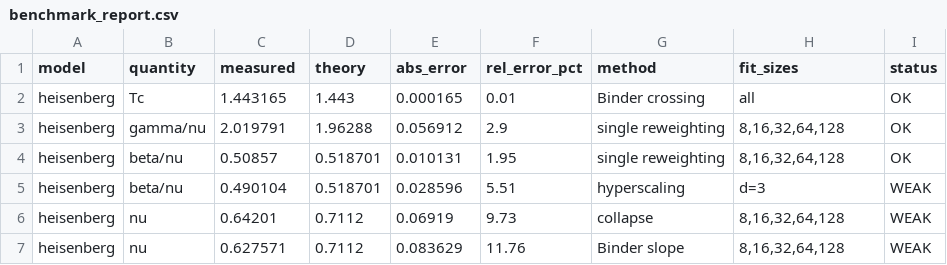
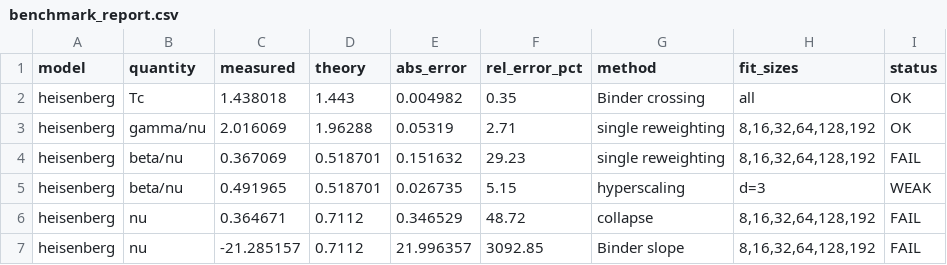
Before and after one commit to faulknco/ising-rs, a CSV file: analysis/figures/gpu_fss/benchmark_report.csv, drawn as a sheet.

```diff
--- a/analysis/figures/gpu_fss/benchmark_report.csv
+++ b/analysis/figures/gpu_fss/benchmark_report.csv
@@ -1,7 +1,7 @@
 model,quantity,measured,theory,abs_error,rel_error_pct,method,fit_sizes,status
-heisenberg,Tc,1.443165,1.443,0.000165,0.01,Binder crossing,all,OK
-heisenberg,gamma/nu,2.019791,1.96288,0.056912,2.9,single reweighting,"8,16,32,64,128",OK
-heisenberg,beta/nu,0.50857,0.518701,0.010131,1.95,single reweighting,"8,16,32,64,128",OK
-heisenberg,beta/nu,0.490104,0.518701,0.028596,5.51,hyperscaling,d=3,WEAK
-heisenberg,nu,0.64201,0.7112,0.06919,9.73,collapse,"8,16,32,64,128",WEAK
-heisenberg,nu,0.627571,0.7112,0.083629,11.76,Binder slope,"8,16,32,64,128",WEAK
+heisenberg,Tc,1.438018,1.443,0.004982,0.35,Binder crossing,all,OK
+heisenberg,gamma/nu,2.016069,1.96288,0.05319,2.71,single reweighting,"8,16,32,64,128,192",OK
+heisenberg,beta/nu,0.367069,0.518701,0.151632,29.23,single reweighting,"8,16,32,64,128,192",FAIL
+heisenberg,beta/nu,0.491965,0.518701,0.026735,5.15,hyperscaling,d=3,WEAK
+heisenberg,nu,0.364671,0.7112,0.346529,48.72,collapse,"8,16,32,64,128,192",FAIL
+heisenberg,nu,-21.285157,0.7112,21.996357,3092.85,Binder slope,"8,16,32,64,128,192",FAIL
```
Also changed, not shown: 8 other files.
